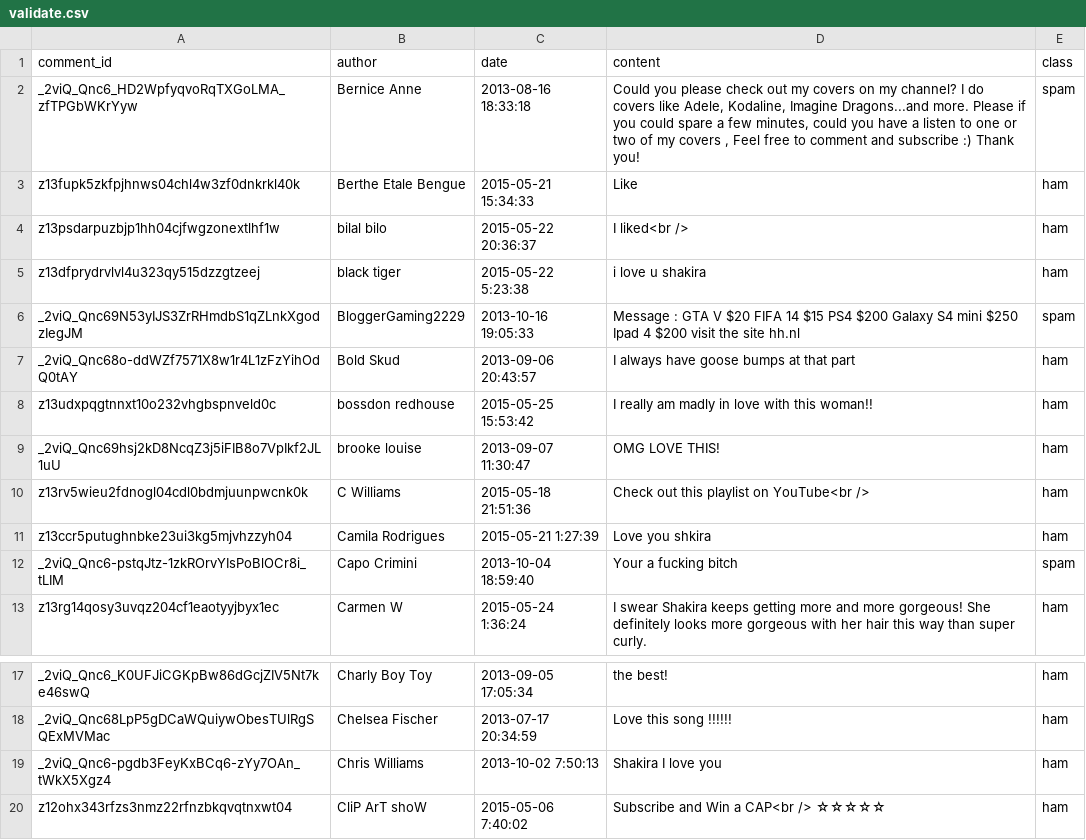
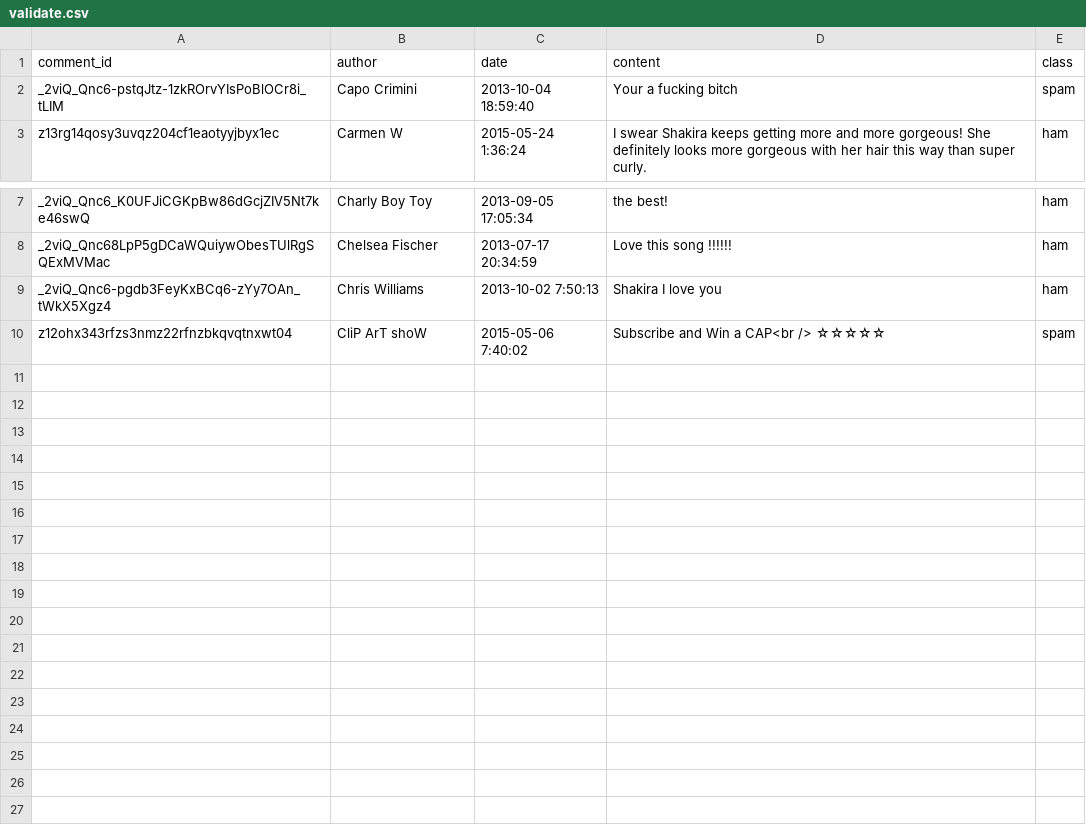
Before and after one commit to Preethi1609/evadb-auto-label, a CSV file: spam-ham-label/data/validate.csv, drawn as a sheet; only a part is shown, gaps mark what is left out; removed rows and columns are numbered as before the commit, all else as after; the diff names each change by its address in the sheet, - before the commit and + after, or states it on an @@ line.

```diff
--- a/spam-ham-label/data/validate.csv
+++ b/spam-ham-label/data/validate.csv
-row 2: _2viQ_Qnc6_HD2WpfyqvoRqTXGoLMA_zfTPGbWKrYyw | Bernice Anne | 2013-08-16 18:33:18 | Could you please check out my covers on my channel? I do covers like Adele, Kodaline, Imagine Dragons...and more. Please if you could spare a few minutes, could you have a listen to one or two of my covers , Feel free to comment and subscribe :) Thank you! | spam
-row 3: z13fupk5zkfpjhnws04chl4w3zf0dnkrkl40k | Berthe Etale Bengue | 2015-05-21 15:34:33 | Like | ham
-row 4: z13psdarpuzbjp1hh04cjfwgzonextlhf1w | bilal bilo | 2015-05-22 20:36:37 | I liked<br /> | ham
-row 5: z13dfprydrvlvl4u323qy515dzzgtzeej | black tiger | 2015-05-22 5:23:38 | i love u shakira | ham
-row 6: _2viQ_Qnc69N53yIJS3ZrRHmdbS1qZLnkXgodzIegJM | BloggerGaming2229 | 2013-10-16 19:05:33 | Message : GTA V $20 FIFA 14 $15 PS4 $200 Galaxy S4 mini $250 Ipad 4 $200 visit the site hh.nl | spam
-row 7: _2viQ_Qnc68o-ddWZf7571X8w1r4L1zFzYihOdQ0tAY | Bold Skud | 2013-09-06 20:43:57 | I always have goose bumps at that part | ham
-row 8: z13udxpqgtnnxt10o232vhgbspnveld0c | bossdon redhouse | 2015-05-25 15:53:42 | I really am madly in love with this woman!! | ham
-row 9: _2viQ_Qnc69hsj2kD8NcqZ3j5iFIB8o7VpIkf2JL1uU | brooke louise | 2013-09-07 11:30:47 | OMG LOVE THIS! | ham
-row 10: z13rv5wieu2fdnogl04cdl0bdmjuunpwcnk0k | C Williams | 2015-05-18 21:51:36 | Check out this playlist on YouTube<br /> | ham
-row 11: z13ccr5putughnbke23ui3kg5mjvhzzyh04 | Camila Rodrigues | 2015-05-21 1:27:39 | Love you shkira | ham
-E10 (class): ham
+E10 (class): spam
```
Also changed, not shown: spam-ham-label/data/test.csv, 4 other files.
